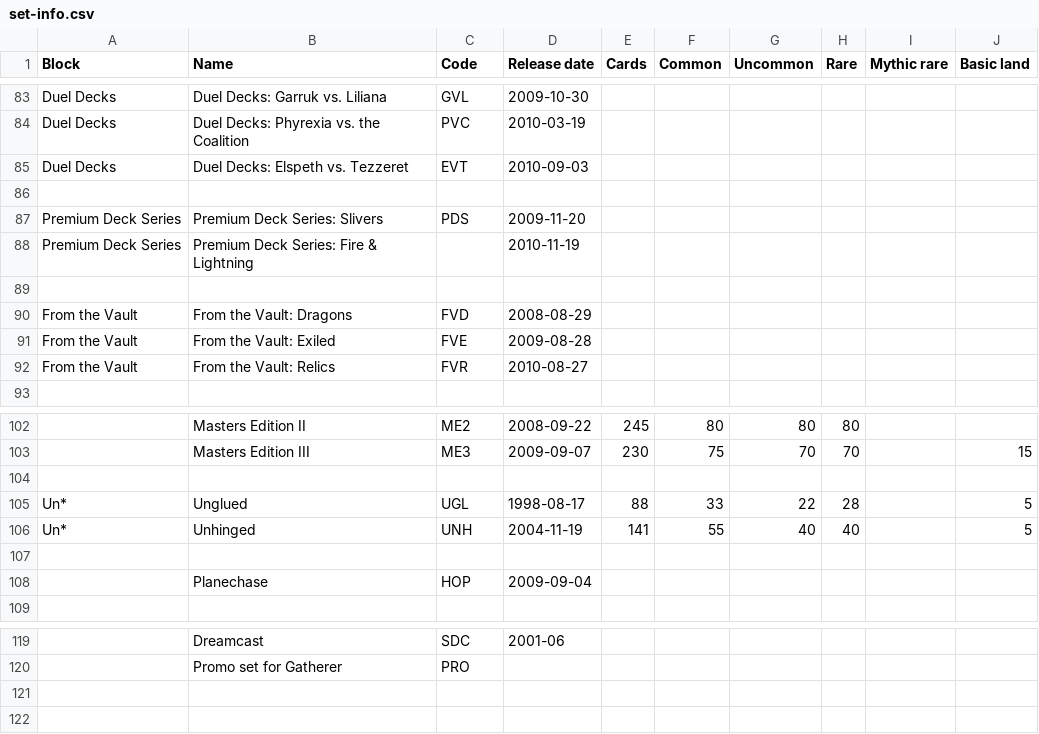
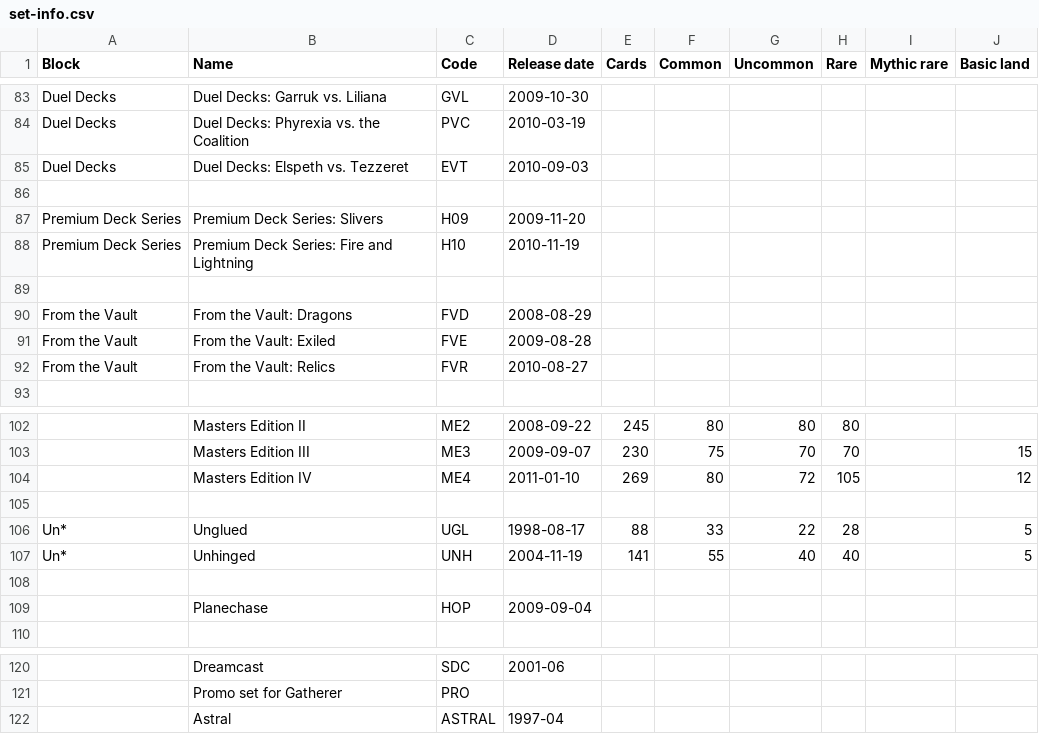
Before and after one commit to karmag/loa, a CSV file: data/indata/set-info.csv, drawn as a sheet; only a part is shown, gaps mark what is left out; the diff names each change by its address in the sheet, - before the commit and + after, or states it on an @@ line.

Commit message:
Updated with masters edition 4.

```diff
--- a/data/indata/set-info.csv
+++ b/data/indata/set-info.csv
-C87 (Code): PDS
+C87 (Code): H09
-B88 (Name): Premium Deck Series: Fire & Lightning
+B88 (Name): Premium Deck Series: Fire and Lightning
-C88 (Code): (empty)
+C88 (Code): H10
+row 104:  | Masters Edition IV | ME4 | 2011-01-10 | 269 | 80 | 72 | 105 |  | 12
+row 122:  | Astral | ASTRAL | 1997-04
```
Also changed, not shown: 3 other files.
